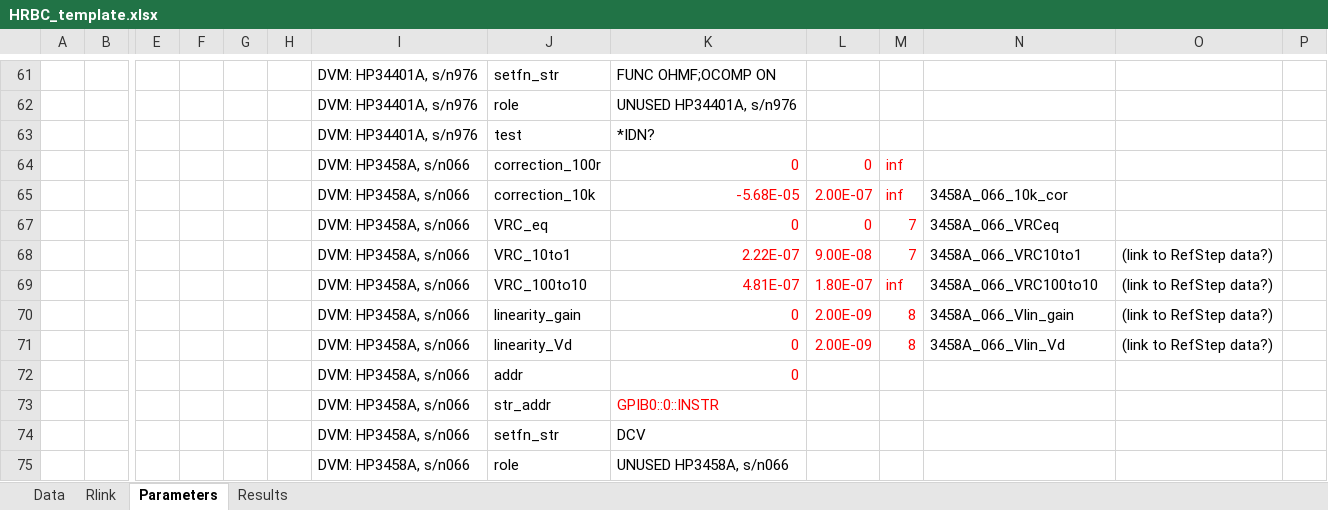
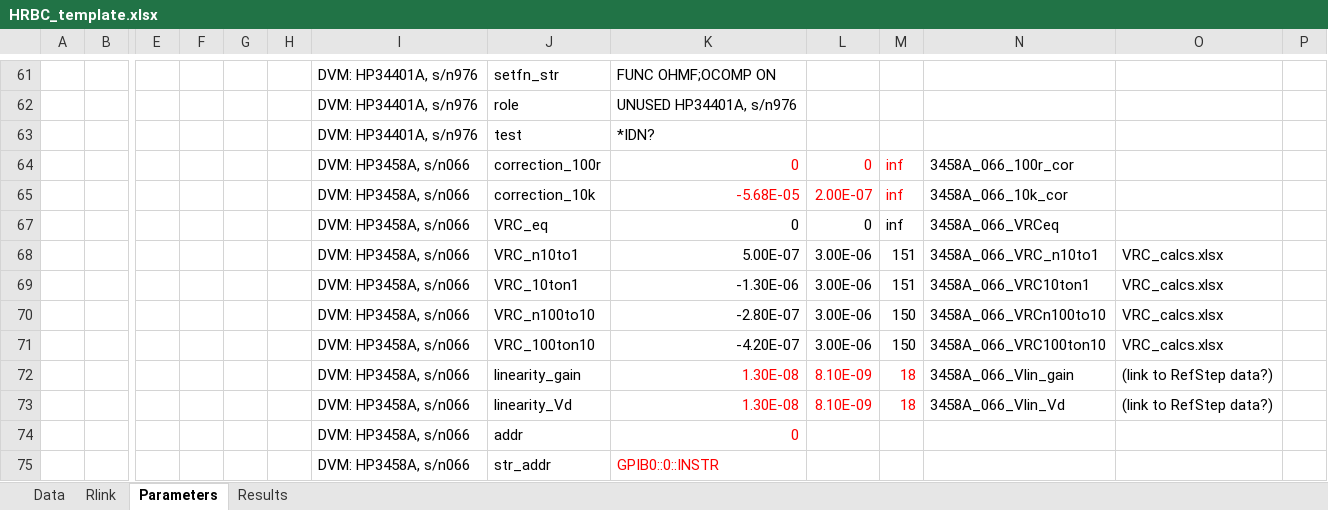
Before and after one commit to tblawson/HRBC, an Excel workbook: HRBC_template.xlsx, sheet Parameters, drawn as a sheet; only a part is shown, gaps mark what is left out; the shorter side is filled out with more unchanged rows; values as stored, in another font and other column widths than the file's, no borders; removed rows and columns are numbered as before the commit, all else as after; rows hold the shown columns only; the diff covers the shown part only; the diff names each change by its address in the sheet, - before the commit and + after, or states it on an @@ line.

Commit message:
Updating HP3458A parameters
Added  polaritry-dependent VRC values and linearity.

```diff
--- a/HRBC_template.xlsx (sheet Parameters)
+++ b/HRBC_template.xlsx (sheet Parameters)
-N64: (empty)
+N64: 3458A_066_100r_cor
-K67:M67 text colour: #FF0000
+K67:M67 text colour: black
-M67: 7
+M67: inf
-row 68:  |  |  |  |  |  | DVM: HP3458A, s/n066 | VRC_10to1 | 2.22E-07 | 9.00E-08 | 7 | 3458A_066_VRC10to1 | (link to RefStep data?)
-row 69:  |  |  |  |  |  | DVM: HP3458A, s/n066 | VRC_100to10 | 4.81E-07 | 1.80E-07 | inf | 3458A_066_VRC100to10 | (link to RefStep data?)
+row 68:  |  |  |  |  |  | DVM: HP3458A, s/n066 | VRC_n10to1 | 5.00E-07 | 3.00E-06 | 151 | 3458A_066_VRC_n10to1 | VRC_calcs.xlsx
+row 69:  |  |  |  |  |  | DVM: HP3458A, s/n066 | VRC_10ton1 | -1.30E-06 | 3.00E-06 | 151 | 3458A_066_VRC10ton1 | VRC_calcs.xlsx
+row 70:  |  |  |  |  |  | DVM: HP3458A, s/n066 | VRC_n100to10 | -2.80E-07 | 3.00E-06 | 150 | 3458A_066_VRCn100to10 | VRC_calcs.xlsx
+row 71:  |  |  |  |  |  | DVM: HP3458A, s/n066 | VRC_100ton10 | -4.20E-07 | 3.00E-06 | 150 | 3458A_066_VRC100ton10 | VRC_calcs.xlsx
-K72:K73: 0
+K72:K73: 1.30E-08
-L72:L73: 2.00E-09
+L72:L73: 8.10E-09
-M72:M73: 8
+M72:M73: 18
```
Also changed, not shown: 20 added rows, 12 removed rows, 17 edited cells and cell formats elsewhere in this sheet.
